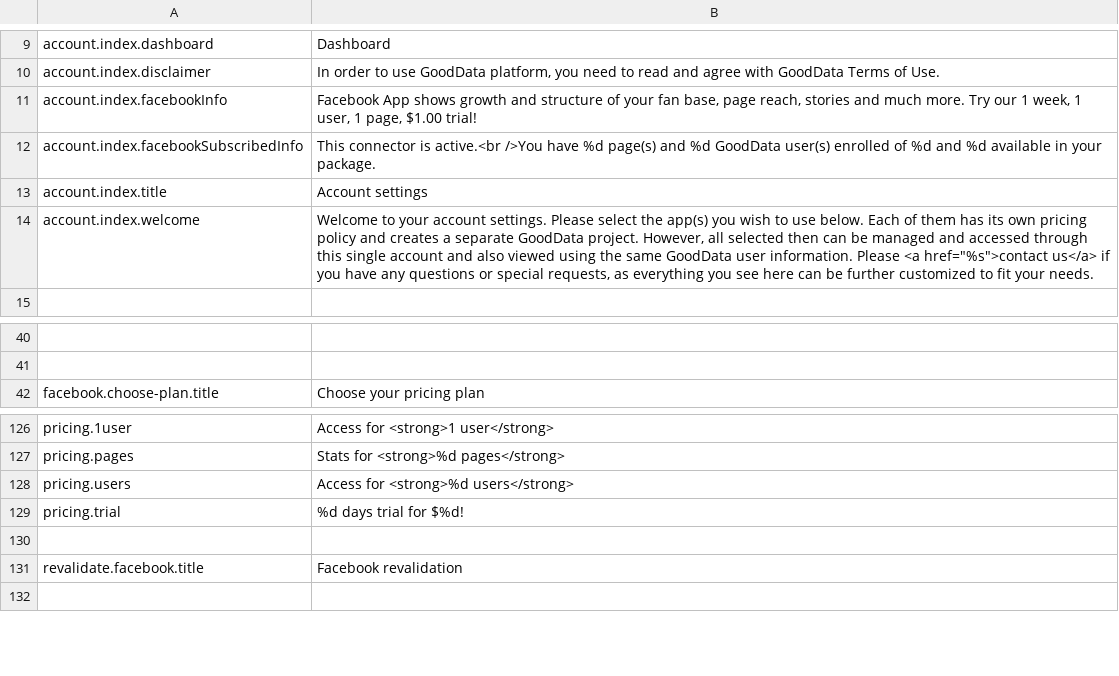
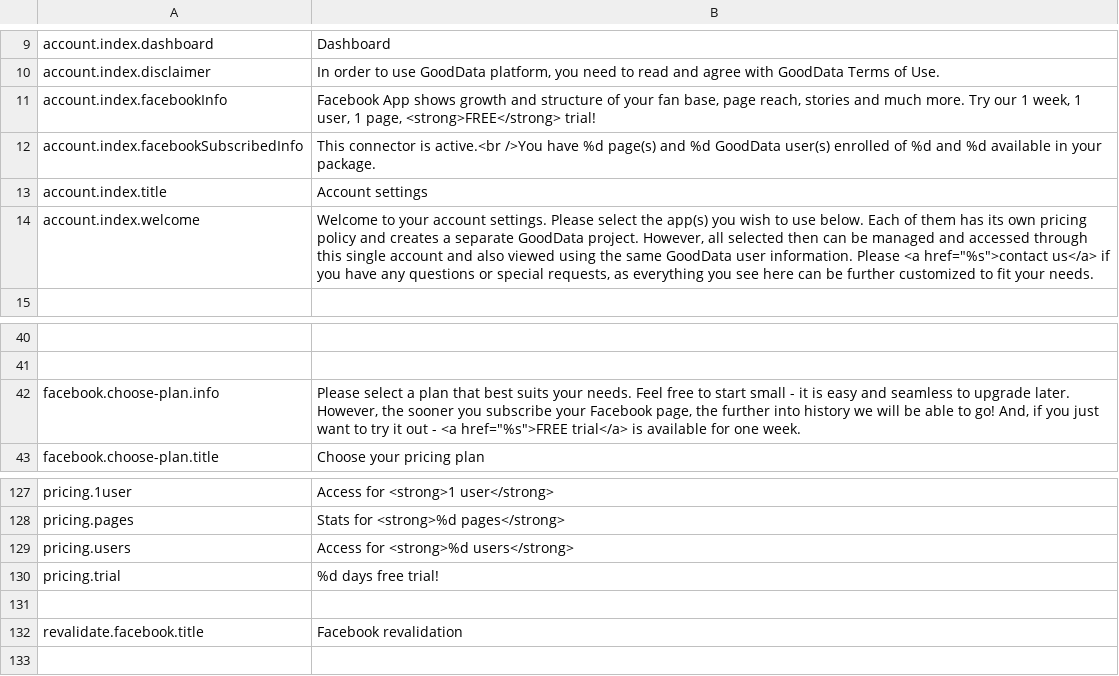
Before and after one commit to keboola/bi-facebook-fans, a CSV file: application/languages/en/translations.csv, drawn as a sheet; only a part is shown, gaps mark what is left out; addresses are those after the commit; the diff names each change by its address in the sheet, - before the commit and + after, or states it on an @@ line.

Commit message:
Changes in texts + free trial

```diff
--- a/application/languages/en/translations.csv
+++ b/application/languages/en/translations.csv
-B11: …1 page, $1.00 trial!
+B11: …1 page, <strong>FREE</strong> trial!
+row 42: facebook.choose-plan.info | Please select a plan that best suits your needs. Feel free to start small - it is easy and seamless to upgrade later. However, the sooner you subscribe your Facebook page, the further into history we will be able to go! And, if you just want to try it out - <a href="%s">FREE trial</a> is available for one week.
-B130: %d days trial for $%d!
+B130: %d days free trial!
```
Also changed, not shown: 4 other files.
